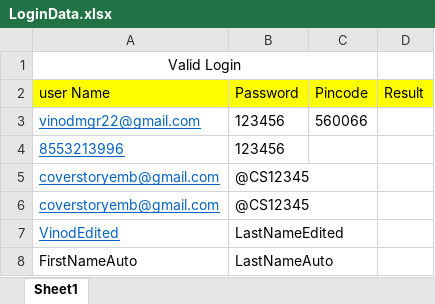
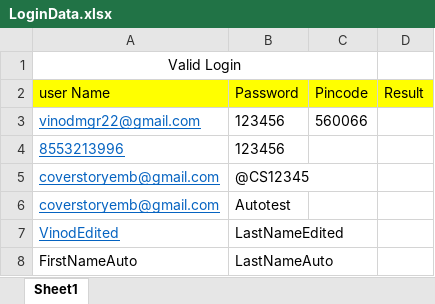
Before and after one commit to vinumgr/coverstory, an Excel workbook: src/main/java/DataUtilities/LoginData.xlsx, sheet Sheet1, drawn as a sheet; values as stored, in another font and other column widths than the file's, no borders; the diff names each change by its address in the sheet, - before the commit and + after, or states it on an @@ line.

```diff
--- a/src/main/java/DataUtilities/LoginData.xlsx (sheet Sheet1)
+++ b/src/main/java/DataUtilities/LoginData.xlsx (sheet Sheet1)
-B6 (Password): @CS12345
+B6 (Password): Autotest
```
Also changed, not shown: 24 other files.
